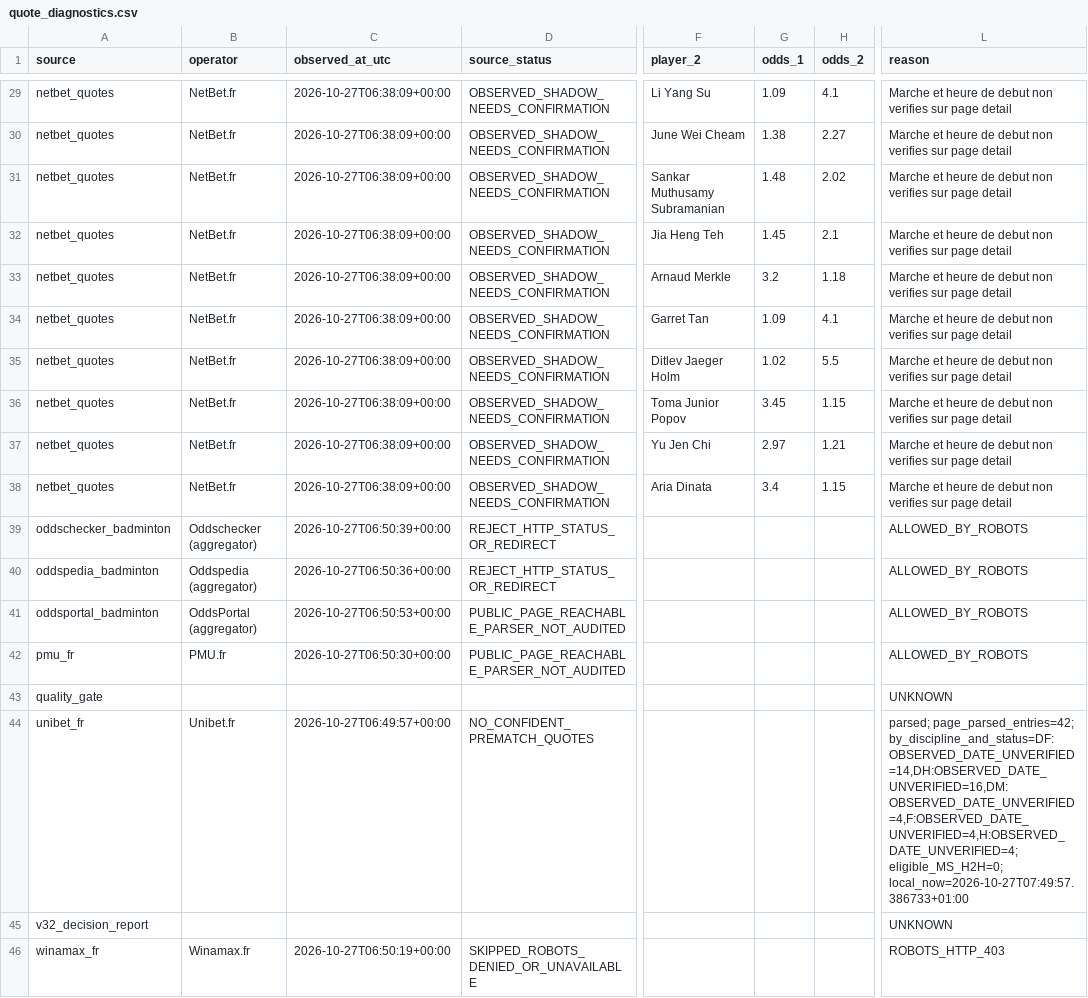
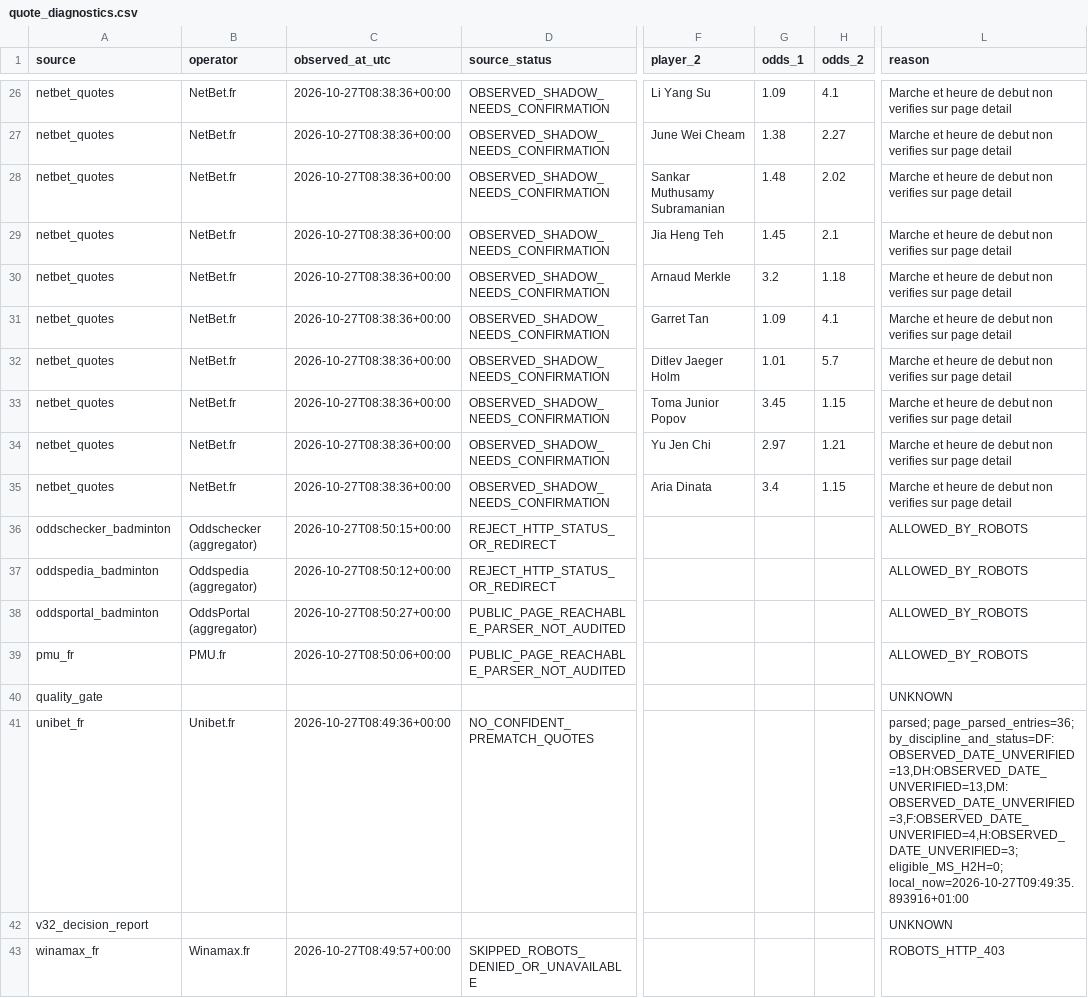
Before and after one commit to berangerbeato-cmd/badminton-lab, a CSV file: data/odds_shadow/quote_diagnostics.csv, drawn as a sheet; only a part is shown, gaps mark what is left out; addresses are those after the commit; the diff covers the shown part only; the diff names each change by its address in the sheet, - before the commit and + after, or states it on an @@ line.

```diff
--- a/data/odds_shadow/quote_diagnostics.csv
+++ b/data/odds_shadow/quote_diagnostics.csv
-C26:C35 (observed_at_utc): 2026-10-27T06:38:09+00:00
+C26:C35 (observed_at_utc): 2026-10-27T08:38:36+00:00
-G32 (odds_1): 1.02
+G32 (odds_1): 1.01
-H32 (odds_2): 5.5
+H32 (odds_2): 5.7
-C36 (observed_at_utc): 2026-10-27T06:50:39+00:00
+C36 (observed_at_utc): 2026-10-27T08:50:15+00:00
-C37 (observed_at_utc): 2026-10-27T06:50:36+00:00
+C37 (observed_at_utc): 2026-10-27T08:50:12+00:00
-C38 (observed_at_utc): 2026-10-27T06:50:53+00:00
+C38 (observed_at_utc): 2026-10-27T08:50:27+00:00
-C39 (observed_at_utc): 2026-10-27T06:50:30+00:00
+C39 (observed_at_utc): 2026-10-27T08:50:06+00:00
-C41 (observed_at_utc): 2026-10-27T06:49:57+00:00
+C41 (observed_at_utc): 2026-10-27T08:49:36+00:00
-L41 (reason): parsed; page_parsed_entries=42; by_discipline_and_status=DF:OBSERVED_DATE_UNVERIFIED=14,DH:OBSERVED_DATE_UNVERIFIED=16,DM:OBSERVED_DATE_UNVERIFIED=4,F:OBSERVED_DATE_UNVERIFIED=4,H:OBSERVED_DATE_UNVERIFIED=4; eligible_MS_H2H=0; local_now=2026-10-27T07:49:57.386733+01:00
+L41 (reason): parsed; page_parsed_entries=36; by_discipline_and_status=DF:OBSERVED_DATE_UNVERIFIED=13,DH:OBSERVED_DATE_UNVERIFIED=13,DM:OBSERVED_DATE_UNVERIFIED=3,F:OBSERVED_DATE_UNVERIFIED=4,H:OBSERVED_DATE_UNVERIFIED=3; eligible_MS_H2H=0; local_now=2026-10-27T09:49:35.893916+01:00
-C43 (observed_at_utc): 2026-10-27T06:50:19+00:00
+C43 (observed_at_utc): 2026-10-27T08:49:57+00:00
```
Also changed, not shown: 3 removed rows and 38 edited cells elsewhere in this file, 30 other files.
